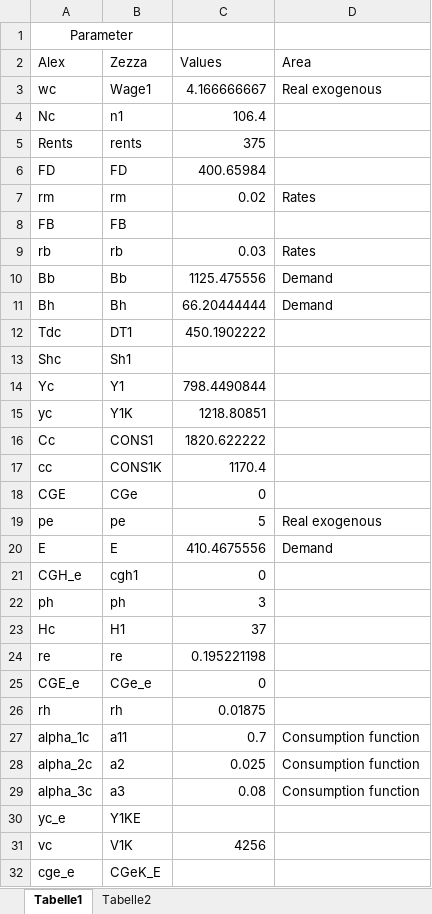
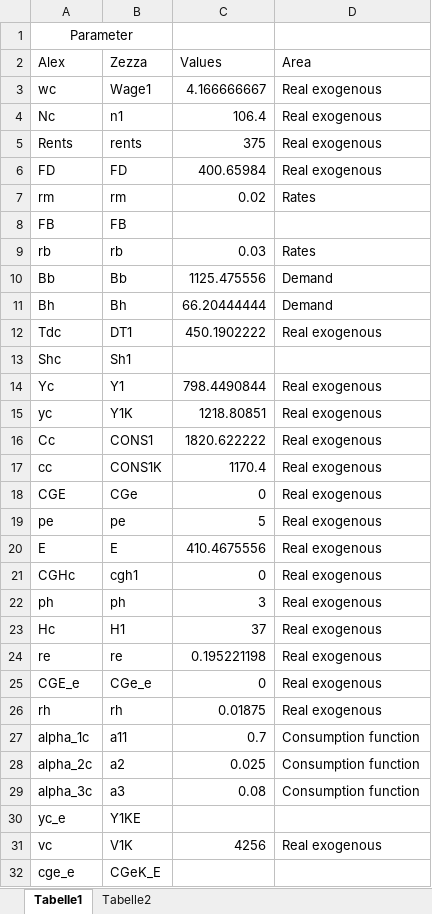
Before and after one commit to Codo-der-Dritte/masterarbeit, an Excel workbook: resources/parameter_liste.xlsx, sheet Tabelle1, drawn as a sheet; only a part is shown; values as stored, in another font and other column widths than the file's, no borders; conditional formats not drawn; the diff covers the shown part only; the diff names each change by its address in the sheet, - before the commit and + after, or states it on an @@ line.

```diff
--- a/resources/parameter_liste.xlsx (sheet Tabelle1)
+++ b/resources/parameter_liste.xlsx (sheet Tabelle1)
-D4:D6 (Area): (empty)
+D4:D6 (Area): Real exogenous
-D12 (Area): (empty)
+D12 (Area): Real exogenous
-D14:D18 (Area): (empty)
+D14:D18 (Area): Real exogenous
-D20 (Area): Demand
+D20 (Area): Real exogenous
-A21 (Alex): CGH_e
+A21 (Alex): CGHc
-D21:D26 (Area): (empty)
+D21:D26 (Area): Real exogenous
-D31 (Area): (empty)
+D31 (Area): Real exogenous
```
Also changed, not shown: 3 added rows, 2 removed rows and 67 edited cells elsewhere in this sheet, sheet Tabelle2, formulas that keep their value, resources/Zezza_model.xlsx, 3 other files.
